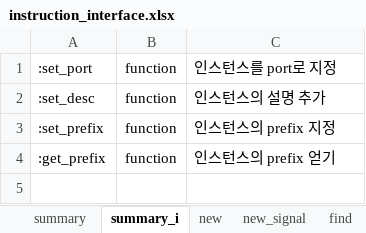
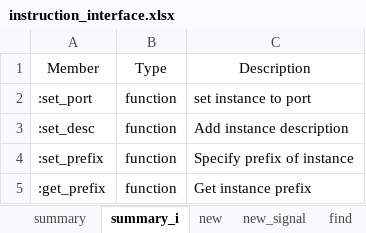
Before and after one commit to testdrive-profiling-master/profiles, an Excel workbook: Common/doc/verigen/media/instruction_interface.xlsx, sheet summary_i, drawn as a sheet; values as stored, in another font and other column widths than the file's, no borders; addresses are those after the commit; the diff names each change by its address in the sheet, - before the commit and + after, or states it on an @@ line.

```diff
--- a/Common/doc/verigen/media/instruction_interface.xlsx (sheet summary_i)
+++ b/Common/doc/verigen/media/instruction_interface.xlsx (sheet summary_i)
+row 1: Member | Type | Description
-C2: 인스턴스를 port로 지정
+C2: set instance to port
-C3: 인스턴스의 설명 추가
+C3: Add instance description
-C4: 인스턴스의 prefix 지정
+C4: Specify prefix of instance
-C5: 인스턴스의 prefix 얻기
+C5: Get instance prefix
```
Also changed, not shown: sheet new_signal, sheet set_signal, sheet set_param, sheet set_modport, sheet find, sheet is_valid, 15 more sheets.
